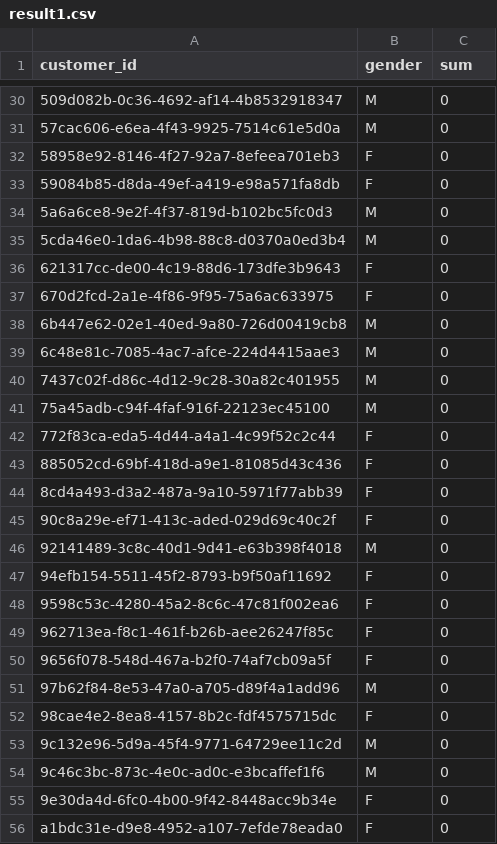
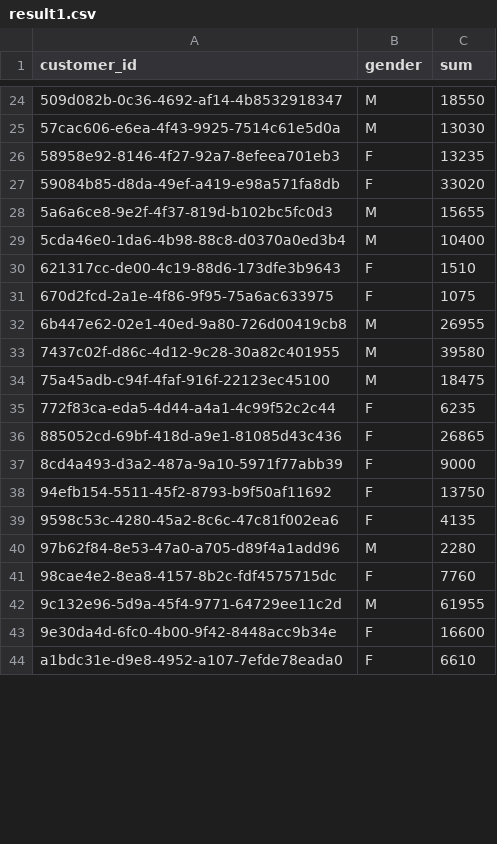
Before and after one commit to AlperenTasdelen/HW1-database, a CSV file: result1.csv, drawn as a sheet; only a part is shown, gaps mark what is left out; the diff covers the shown part only.

```diff
--- a/result1.csv
+++ b/result1.csv
@@ -30,27 +24,21 @@ customer_id,gender,sum
-509d082b-0c36-4692-af14-4b8532918347,M,0
-57cac606-e6ea-4f43-9925-7514c61e5d0a,M,0
-58958e92-8146-4f27-92a7-8efeea701eb3,F,0
-59084b85-d8da-49ef-a419-e98a571fa8db,F,0
-5a6a6ce8-9e2f-4f37-819d-b102bc5fc0d3,M,0
-5cda46e0-1da6-4b98-88c8-d0370a0ed3b4,M,0
-621317cc-de00-4c19-88d6-173dfe3b9643,F,0
-670d2fcd-2a1e-4f86-9f95-75a6ac633975,F,0
-6b447e62-02e1-40ed-9a80-726d00419cb8,M,0
-6c48e81c-7085-4ac7-afce-224d4415aae3,M,0
-7437c02f-d86c-4d12-9c28-30a82c401955,M,0
-75a45adb-c94f-4faf-916f-22123ec45100,M,0
-772f83ca-eda5-4d44-a4a1-4c99f52c2c44,F,0
-885052cd-69bf-418d-a9e1-81085d43c436,F,0
-8cd4a493-d3a2-487a-9a10-5971f77abb39,F,0
-90c8a29e-ef71-413c-aded-029d69c40c2f,F,0
-92141489-3c8c-40d1-9d41-e63b398f4018,M,0
-94efb154-5511-45f2-8793-b9f50af11692,F,0
-9598c53c-4280-45a2-8c6c-47c81f002ea6,F,0
-962713ea-f8c1-461f-b26b-aee26247f85c,F,0
-9656f078-548d-467a-b2f0-74af7cb09a5f,F,0
-97b62f84-8e53-47a0-a705-d89f4a1add96,M,0
-98cae4e2-8ea8-4157-8b2c-fdf4575715dc,F,0
-9c132e96-5d9a-45f4-9771-64729ee11c2d,M,0
-9c46c3bc-873c-4e0c-ad0c-e3bcaffef1f6,M,0
-9e30da4d-6fc0-4b00-9f42-8448acc9b34e,F,0
-a1bdc31e-d9e8-4952-a107-7efde78eada0,F,0
+509d082b-0c36-4692-af14-4b8532918347,M,18550
+57cac606-e6ea-4f43-9925-7514c61e5d0a,M,13030
+58958e92-8146-4f27-92a7-8efeea701eb3,F,13235
+59084b85-d8da-49ef-a419-e98a571fa8db,F,33020
+5a6a6ce8-9e2f-4f37-819d-b102bc5fc0d3,M,15655
+5cda46e0-1da6-4b98-88c8-d0370a0ed3b4,M,10400
+621317cc-de00-4c19-88d6-173dfe3b9643,F,1510
+670d2fcd-2a1e-4f86-9f95-75a6ac633975,F,1075
+6b447e62-02e1-40ed-9a80-726d00419cb8,M,26955
+7437c02f-d86c-4d12-9c28-30a82c401955,M,39580
+75a45adb-c94f-4faf-916f-22123ec45100,M,18475
+772f83ca-eda5-4d44-a4a1-4c99f52c2c44,F,6235
+885052cd-69bf-418d-a9e1-81085d43c436,F,26865
+8cd4a493-d3a2-487a-9a10-5971f77abb39,F,9000
+94efb154-5511-45f2-8793-b9f50af11692,F,13750
+9598c53c-4280-45a2-8c6c-47c81f002ea6,F,4135
+97b62f84-8e53-47a0-a705-d89f4a1add96,M,2280
+98cae4e2-8ea8-4157-8b2c-fdf4575715dc,F,7760
+9c132e96-5d9a-45f4-9771-64729ee11c2d,M,61955
+9e30da4d-6fc0-4b00-9f42-8448acc9b34e,F,16600
+a1bdc31e-d9e8-4952-a107-7efde78eada0,F,6610
```
Also changed, not shown: 18 removed rows and 55 edited cells elsewhere in this file, 3 other files.
